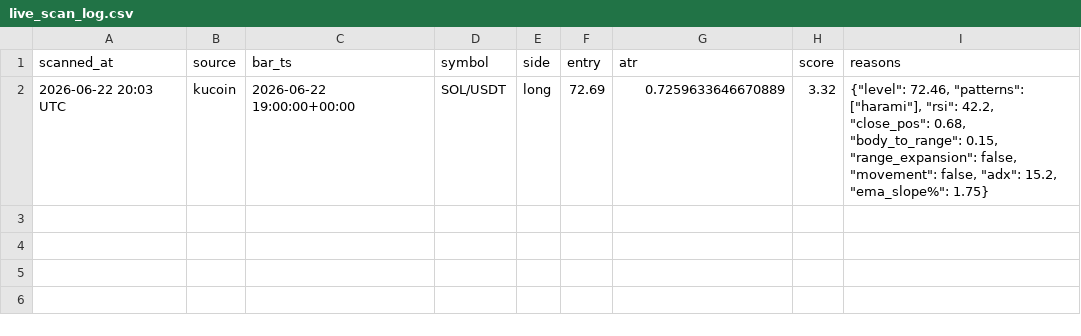
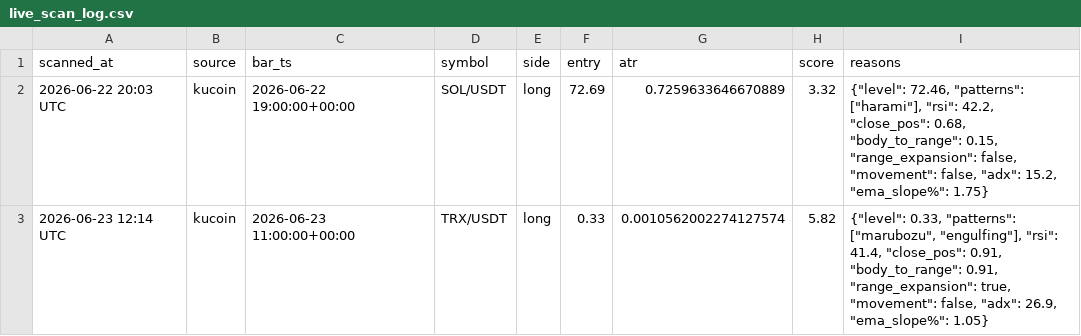
Before and after one commit to Jay2597/crypto-live-scan, a CSV file: results/live_scan_log.csv, drawn as a sheet; the diff names each change by its address in the sheet, - before the commit and + after, or states it on an @@ line.

Commit message:
local scan batch 2026-06-23T14:09Z

```diff
--- a/results/live_scan_log.csv
+++ b/results/live_scan_log.csv
+row 3: 2026-06-23 12:14 UTC | kucoin | 2026-06-23 11:00:00+00:00 | TRX/USDT | long | 0.33 | 0.0010562002274127574 | 5.82 | {"level": 0.33, "patterns": ["marubozu", "engulfing"], "rsi": 41.4, "close_pos": 0.91, "body_to_range": 0.91, "range_expansion": true, "movement": false, "adx": 26.9, "ema_slope%": 1.05}
```
Also changed, not shown: 6 other files.
